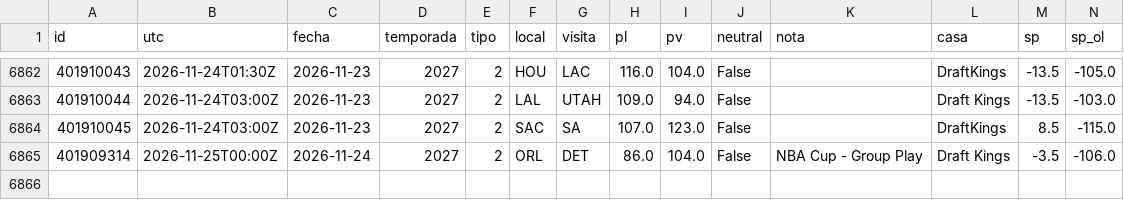
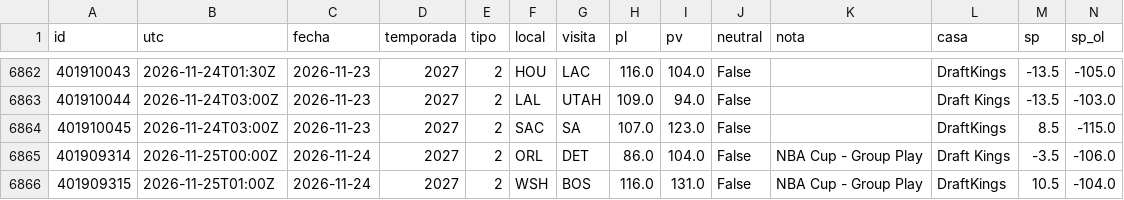
Before and after one commit to robertoaguilar1912-del/laliga-analisis, a CSV file: data/raw/nba_juegos.csv, drawn as a sheet; only a part is shown, gaps mark what is left out; rows hold the shown columns only; the diff names each change by its address in the sheet, - before the commit and + after, or states it on an @@ line.

```diff
--- a/data/raw/nba_juegos.csv
+++ b/data/raw/nba_juegos.csv
+row 6866: 401909315 | 2026-11-25T01:00Z | 2026-11-24 | 2027 | 2 | WSH | BOS | 116.0 | 131.0 | False | NBA Cup - Group Play | DraftKings | 10.5 | -104.0
```
Also changed, not shown: data/raw/nba_box_2027.csv, 11 other files.
